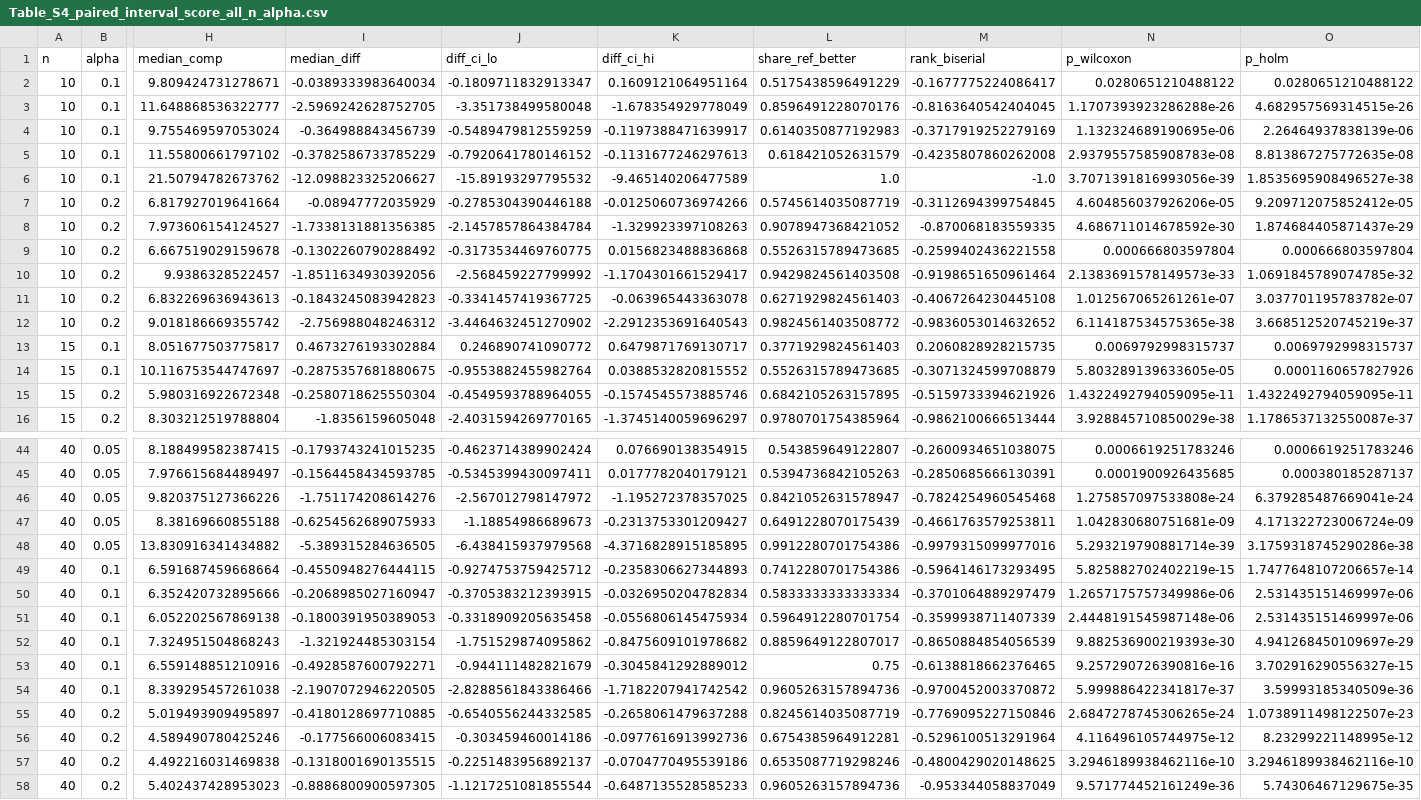
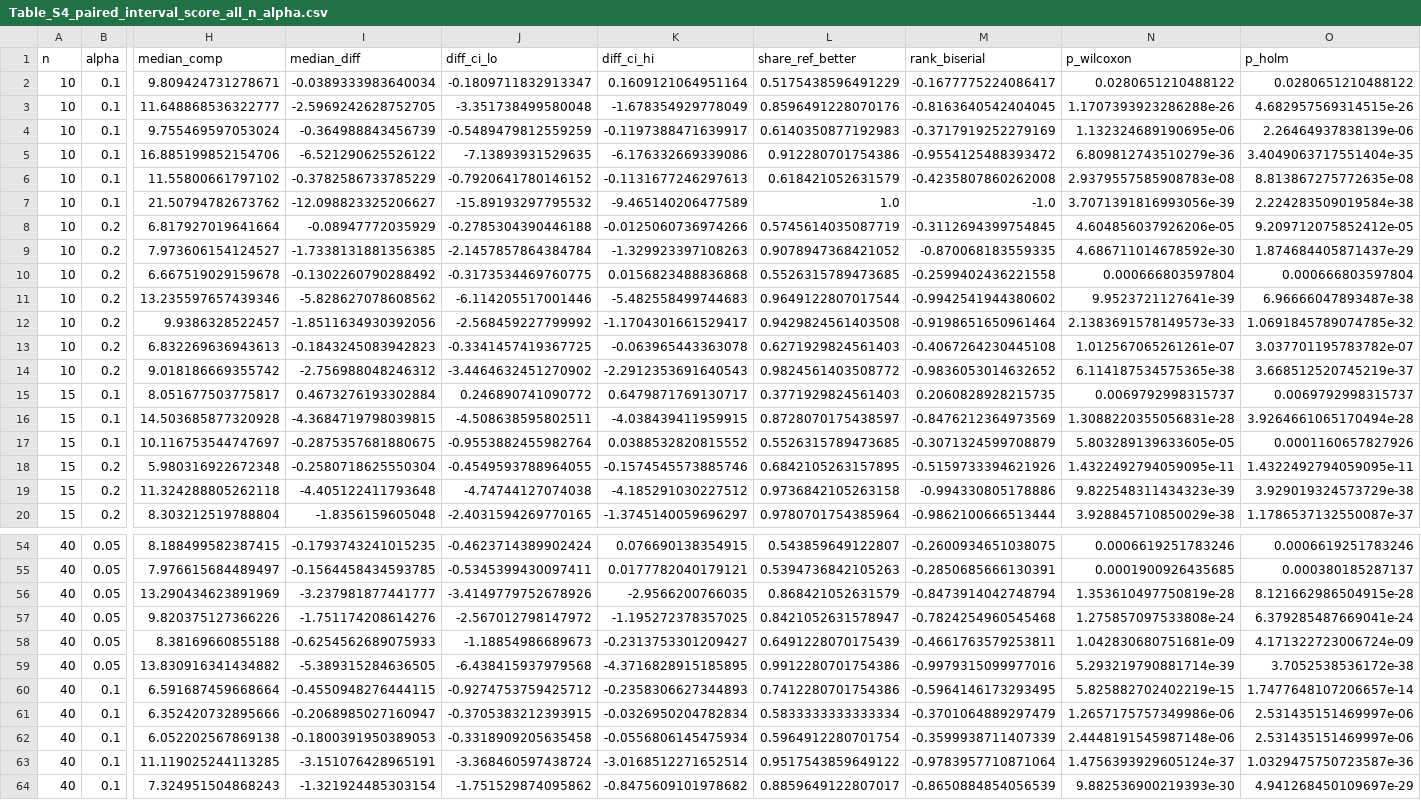
Before and after one commit to Bhargavteja-9779/p_c1_5, a CSV file: Target_Journal_Submission/supplementary/tables/Table_S4_paired_interval_score_all_n_alpha.csv, drawn as a sheet; only a part is shown, gaps mark what is left out; the shorter side is filled out with more unchanged rows; addresses are those after the commit; rows hold the shown columns only; the diff covers the shown part only; the diff names each change by its address in the sheet, - before the commit and + after, or states it on an @@ line.

```diff
--- a/Target_Journal_Submission/supplementary/tables/Table_S4_paired_interval_score_all_n_alpha.csv
+++ b/Target_Journal_Submission/supplementary/tables/Table_S4_paired_interval_score_all_n_alpha.csv
+row 5: 10 | 0.1 | 16.885199852154706 | -6.521290625526122 | -7.13893931529635 | -6.176332669339086 | 0.912280701754386 | -0.9554125488393472 | 6.809812743510279e-36 | 3.4049063717551404e-35
-O7 (p_holm): 1.8535695908496527e-38
+O7 (p_holm): 2.224283509019584e-38
+row 11: 10 | 0.2 | 13.235597657439346 | -5.828627078608562 | -6.114205517001446 | -5.482558499744683 | 0.9649122807017544 | -0.9942541944380602 | 9.9523721127641e-39 | 6.96666047893487e-38
+row 16: 15 | 0.1 | 14.503685877320928 | -4.3684719798039815 | -4.508638595802511 | -4.038439411959915 | 0.8728070175438597 | -0.8476212364973569 | 1.3088220355056831e-28 | 3.9264661065170494e-28
+row 19: 15 | 0.2 | 11.324288805262118 | -4.405122411793648 | -4.74744127074038 | -4.185291030227512 | 0.9736842105263158 | -0.994330805178886 | 9.822548311434323e-39 | 3.929019324573729e-38
+row 56: 40 | 0.05 | 13.290434623891969 | -3.237981877441777 | -3.4149779752678926 | -2.9566200766035 | 0.868421052631579 | -0.8473914042748794 | 1.353610497750819e-28 | 8.121662986504915e-28
-O59 (p_holm): 3.1759318745290286e-38
+O59 (p_holm): 3.7052538536172e-38
+row 63: 40 | 0.1 | 11.119025244113285 | -3.151076428965191 | -3.368460597438724 | -3.0168512271652514 | 0.9517543859649122 | -0.9783957710871064 | 1.4756393929605124e-37 | 1.0329475750723587e-36
```
Also changed, not shown: 7 added rows and 2 edited cells elsewhere in this file, Target_Journal_Submission/supplementary/tables/Table_S2_all_n_alpha.csv, Target_Journal_Submission/supplementary/tables/Table_S3_coverage_validity.csv, 46 other files.
